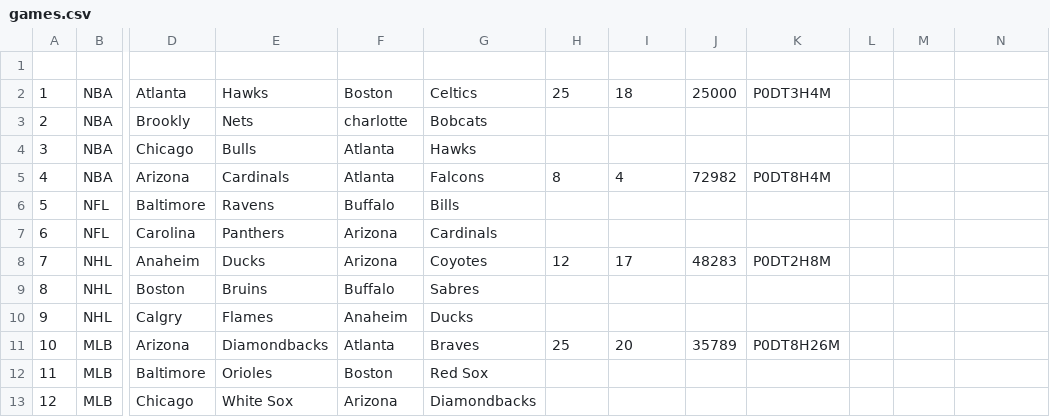
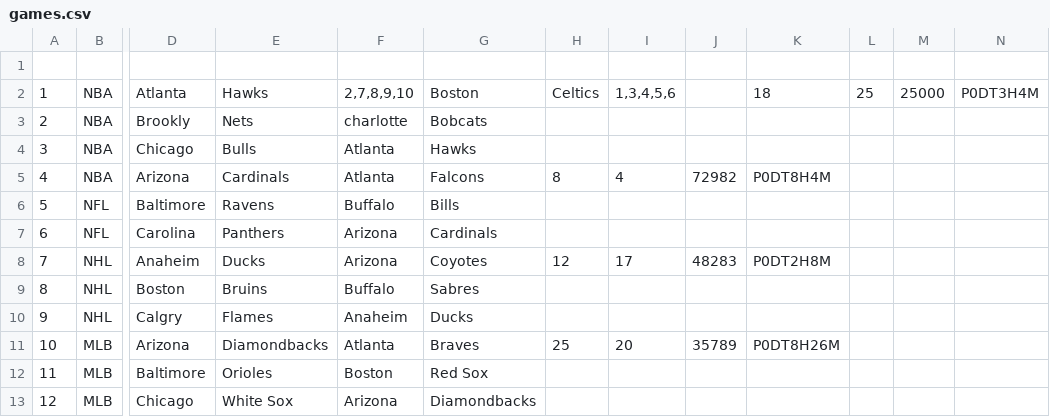
Before and after one commit to ODW-Interns/Sports-Tracking-System, a CSV file: src/main/resources/games.csv, drawn as a sheet; only a part is shown, gaps mark what is left out; the diff names each change by its address in the sheet, - before the commit and + after, or states it on an @@ line.

```diff
--- a/src/main/resources/games.csv
+++ b/src/main/resources/games.csv
-F2: Boston
+F2: 2,7,8,9,10
-G2: Celtics
+G2: Boston
-H2: 25
+H2: Celtics
-I2: 18
+I2: 1,3,4,5,6
-J2: 25000
+J2: (empty)
-K2: P0DT3H4M
+K2: 18
-L2: (empty)
+L2: 25
-M2: (empty)
+M2: 25000
-N2: (empty)
+N2: P0DT3H4M
```
Also changed, not shown: 10 other files.
